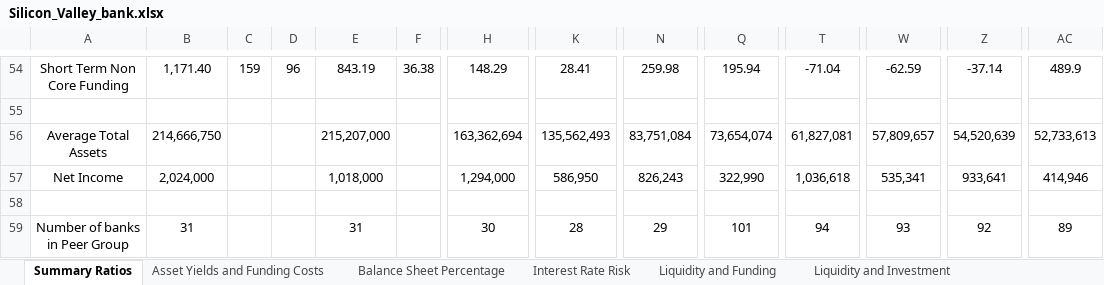
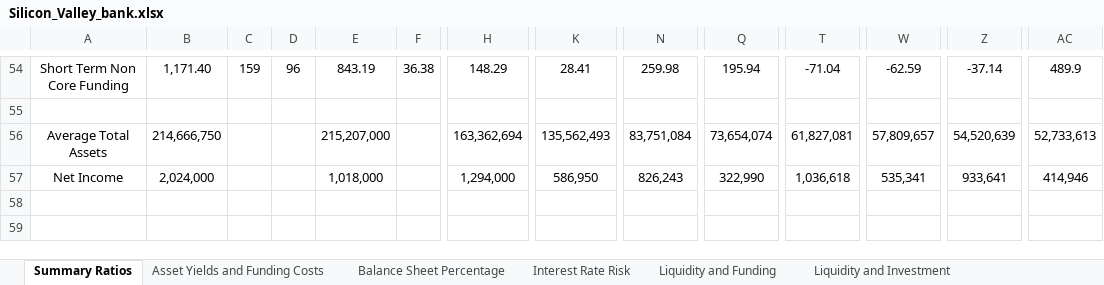
Before and after one commit to karan-mudaliar/SVB_Analysis, an Excel workbook: Data/Silicon_Valley_bank.xlsx, sheet Summary Ratios, drawn as a sheet; only a part is shown, gaps mark what is left out; values as stored, in another font and other column widths than the file's, no borders; rows hold the shown columns only; the diff names each change by its address in the sheet, - before the commit and + after, or states it on an @@ line.

```diff
--- a/Data/Silicon_Valley_bank.xlsx (sheet Summary Ratios)
+++ b/Data/Silicon_Valley_bank.xlsx (sheet Summary Ratios)
-row 58: (empty)
-row 59: Number of banks in Peer Group | 31 |  |  | 31 |  | 30 | 28 | 29 | 101 | 94 | 93 | 92 | 89
```
Also changed, not shown: Data/HSBC_bank.xlsx, Data/Morgan_Stanley_bank.xlsx.
